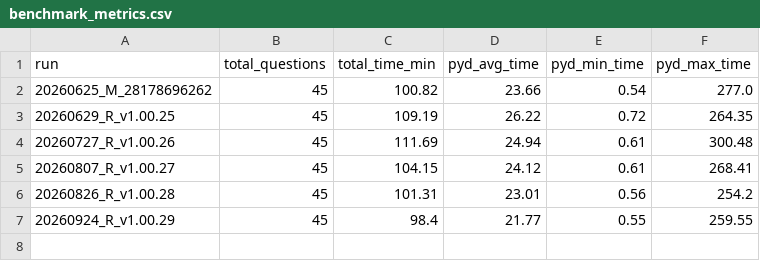
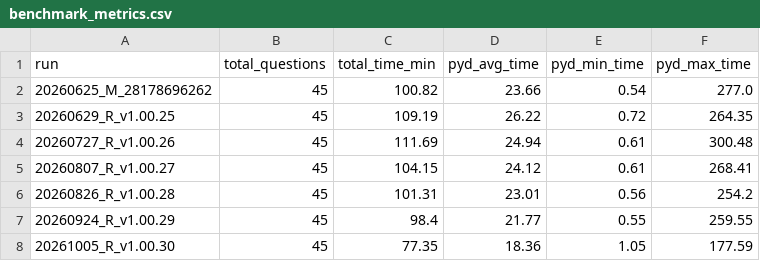
Before and after one commit to bodo-ai/PyDough, a CSV file: benchmark/benchmark_metrics.csv, drawn as a sheet; the diff names each change by its address in the sheet, - before the commit and + after, or states it on an @@ line.

```diff
--- a/benchmark/benchmark_metrics.csv
+++ b/benchmark/benchmark_metrics.csv
+row 8: 20261005_R_v1.00.30 | 45 | 77.35 | 18.36 | 1.05 | 177.59
```
Also changed, not shown: 2 other files.
